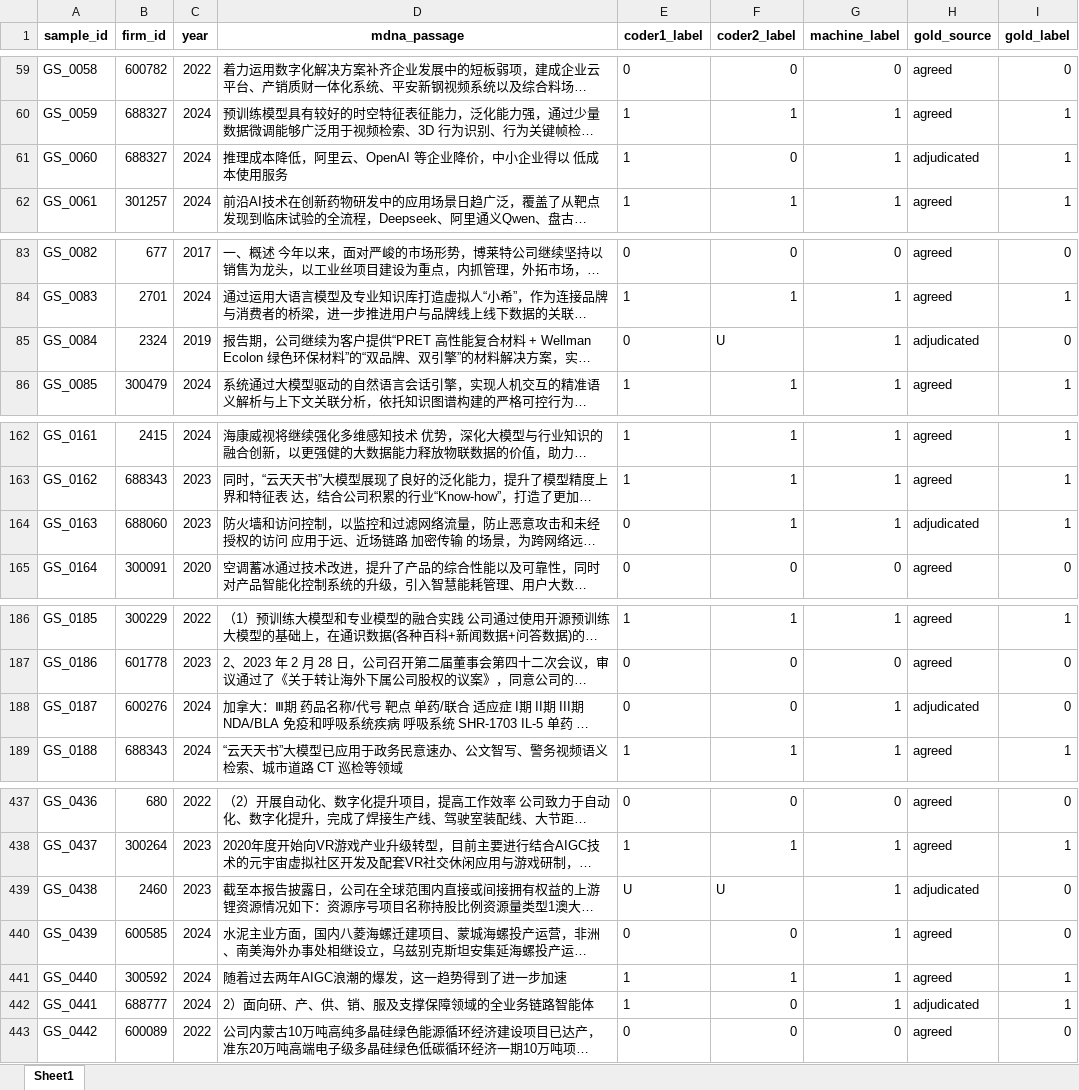
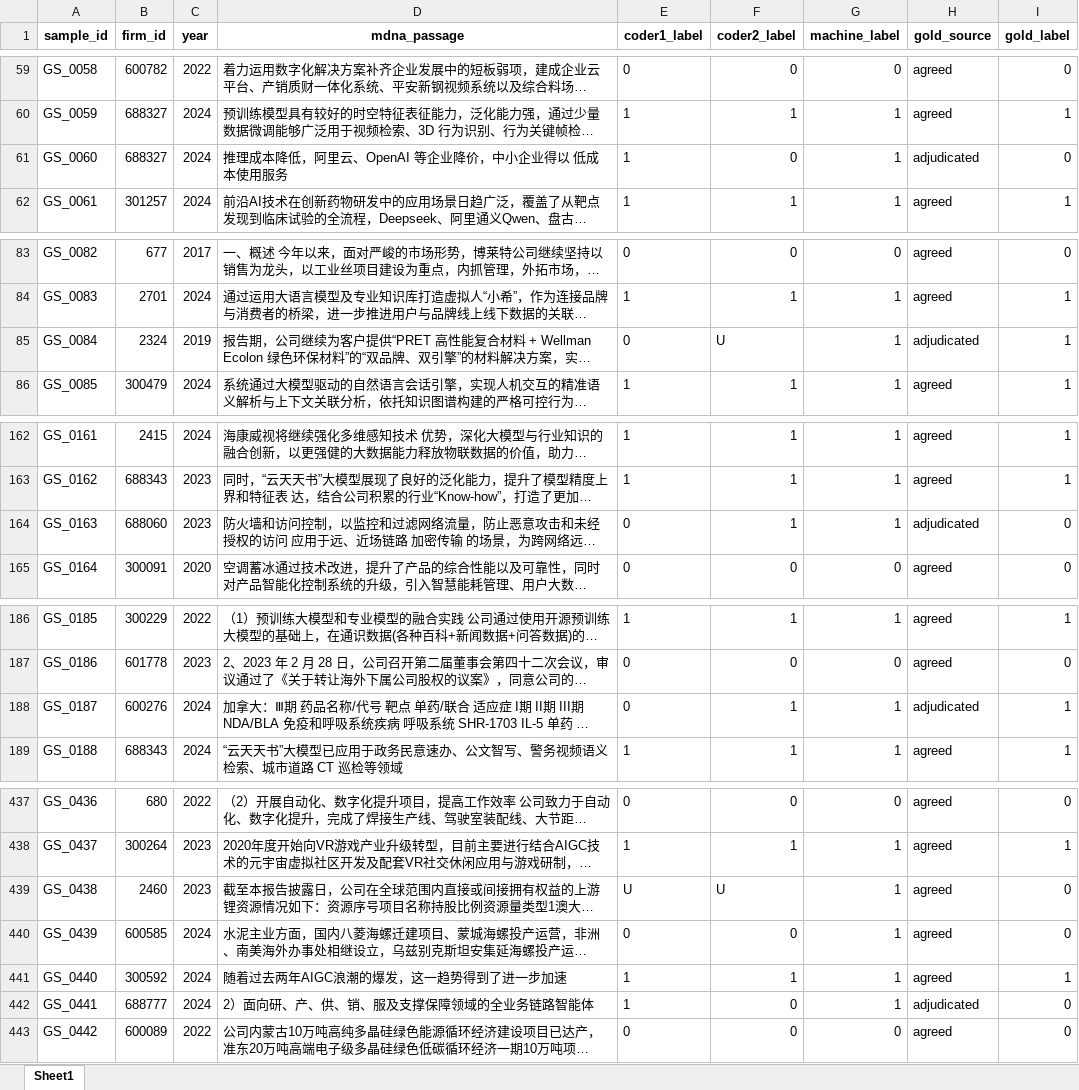
Before and after one commit to ran113381/genai-disclosure-verifiability, an Excel workbook: gold_standard/identification_gold_standard_600.xlsx, sheet Sheet1, drawn as a sheet; only a part is shown, gaps mark what is left out; long unchanged cells end in …; values as stored, in another font and other column widths than the file's, no borders; the diff covers the shown part only; the diff names each change by its address in the sheet, - before the commit and + after, or states it on an @@ line.

```diff
--- a/gold_standard/identification_gold_standard_600.xlsx (sheet Sheet1)
+++ b/gold_standard/identification_gold_standard_600.xlsx (sheet Sheet1)
-I61 (gold_label): 1
+I61 (gold_label): 0
-I85 (gold_label): 0
+I85 (gold_label): 1
-I164 (gold_label): 1
+I164 (gold_label): 0
-F188 (coder2_label): 0
+F188 (coder2_label): 1
-I188 (gold_label): 0
+I188 (gold_label): 1
-H439 (gold_source): adjudicated
+H439 (gold_source): agreed
-I442 (gold_label): 1
+I442 (gold_label): 0
```
Also changed, not shown: 8 edited cells elsewhere in this sheet, gold_standard/identification_annotation_coder1_2_adjudicated.xlsx, 3 other files.
